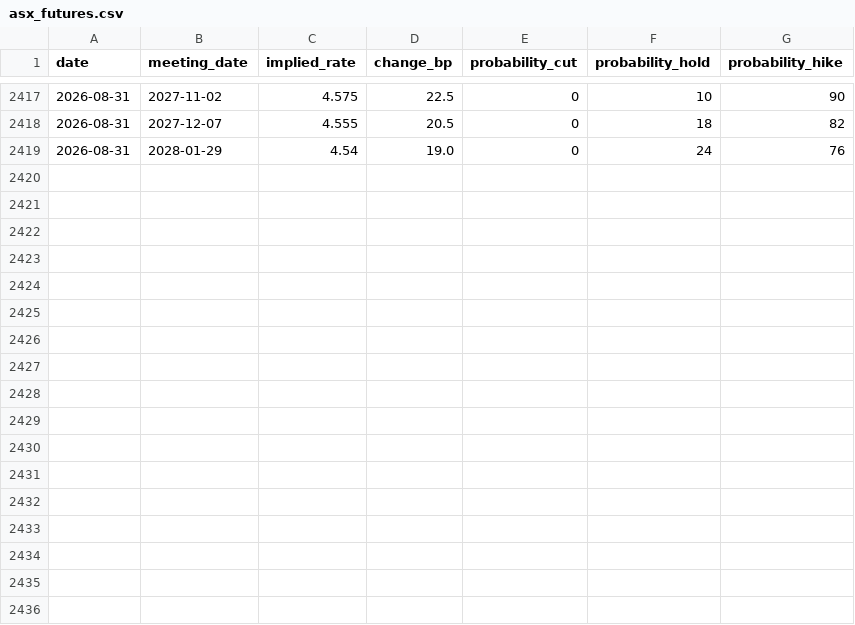
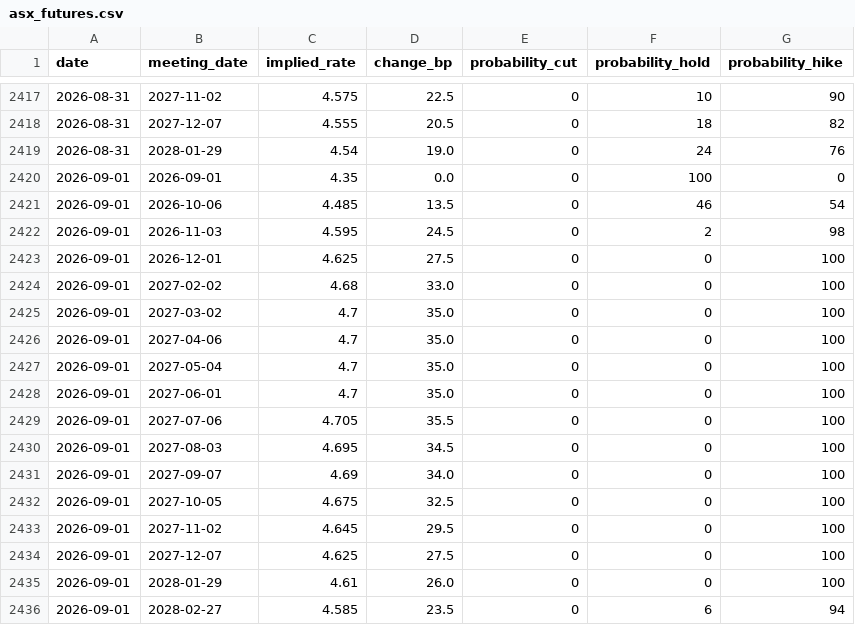
Before and after one commit to 0xLeathery/rba-hawko-meter, a CSV file: data/asx_futures.csv, drawn as a sheet; only a part is shown, gaps mark what is left out; the diff names each change by its address in the sheet, - before the commit and + after, or states it on an @@ line.

```diff
--- a/data/asx_futures.csv
+++ b/data/asx_futures.csv
+row 2420: 2026-09-01 | 2026-09-01 | 4.35 | 0.0 | 0 | 100 | 0
+row 2421: 2026-09-01 | 2026-10-06 | 4.485 | 13.5 | 0 | 46 | 54
+row 2422: 2026-09-01 | 2026-11-03 | 4.595 | 24.5 | 0 | 2 | 98
+row 2423: 2026-09-01 | 2026-12-01 | 4.625 | 27.5 | 0 | 0 | 100
+row 2424: 2026-09-01 | 2027-02-02 | 4.68 | 33.0 | 0 | 0 | 100
+row 2425: 2026-09-01 | 2027-03-02 | 4.7 | 35.0 | 0 | 0 | 100
+row 2426: 2026-09-01 | 2027-04-06 | 4.7 | 35.0 | 0 | 0 | 100
+row 2427: 2026-09-01 | 2027-05-04 | 4.7 | 35.0 | 0 | 0 | 100
+row 2428: 2026-09-01 | 2027-06-01 | 4.7 | 35.0 | 0 | 0 | 100
+row 2429: 2026-09-01 | 2027-07-06 | 4.705 | 35.5 | 0 | 0 | 100
+row 2430: 2026-09-01 | 2027-08-03 | 4.695 | 34.5 | 0 | 0 | 100
+row 2431: 2026-09-01 | 2027-09-07 | 4.69 | 34.0 | 0 | 0 | 100
+row 2432: 2026-09-01 | 2027-10-05 | 4.675 | 32.5 | 0 | 0 | 100
+row 2433: 2026-09-01 | 2027-11-02 | 4.645 | 29.5 | 0 | 0 | 100
+row 2434: 2026-09-01 | 2027-12-07 | 4.625 | 27.5 | 0 | 0 | 100
+row 2435: 2026-09-01 | 2028-01-29 | 4.61 | 26.0 | 0 | 0 | 100
+row 2436: 2026-09-01 | 2028-02-27 | 4.585 | 23.5 | 0 | 6 | 94
```
Also changed, not shown: 2 other files.
